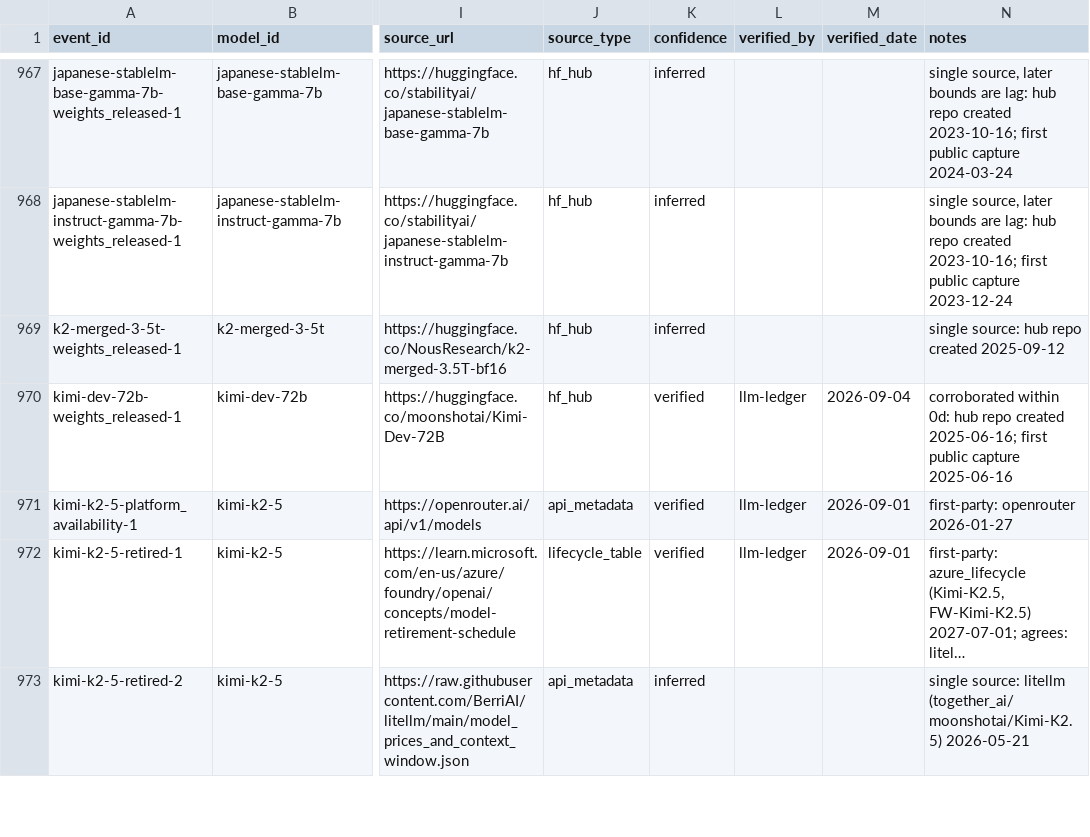
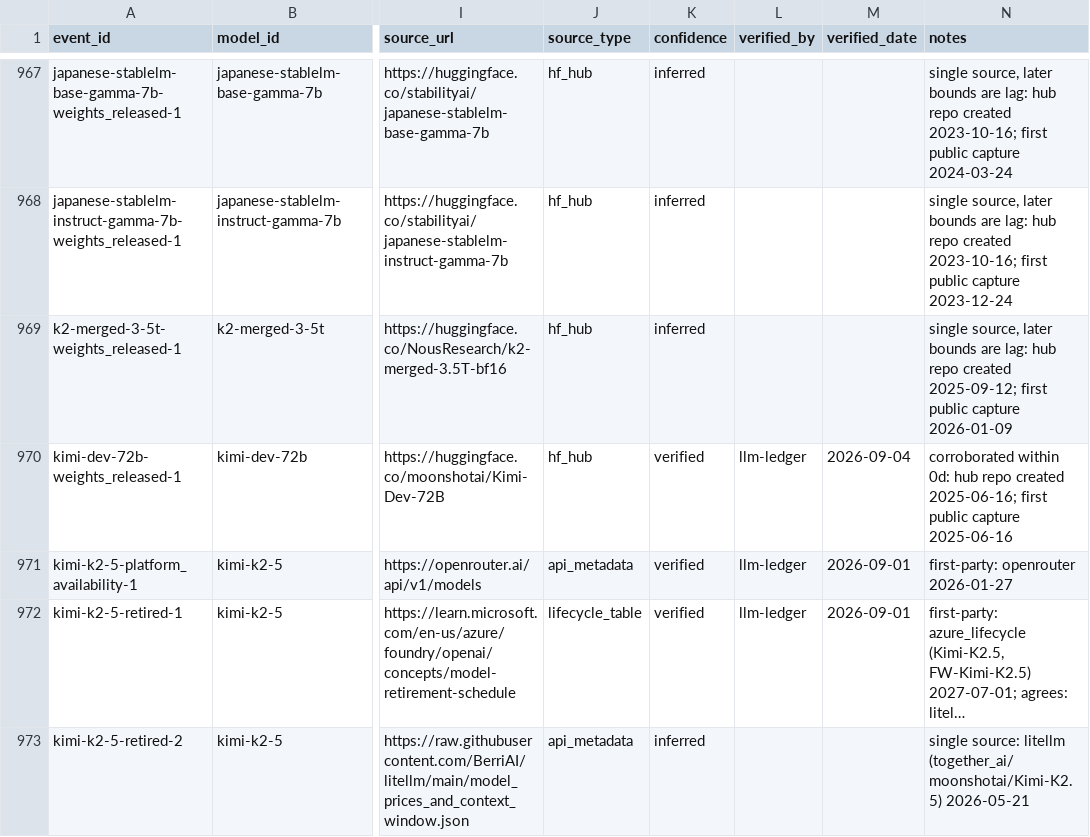
Before and after one commit to YasamanAnsari/llm-ledger, a CSV file: data/core/events.csv, drawn as a sheet; only a part is shown, gaps mark what is left out; long unchanged cells end in …; the diff names each change by its address in the sheet, - before the commit and + after, or states it on an @@ line.

```diff
--- a/data/core/events.csv
+++ b/data/core/events.csv
-N969 (notes): single source: hub repo created 2025-09-12
+N969 (notes): single source, later bounds are lag: hub repo created 2025-09-12; first public capture 2026-01-09
```
Also changed, not shown: data/core/claims.csv, data/core/models.csv, 18 other files.
